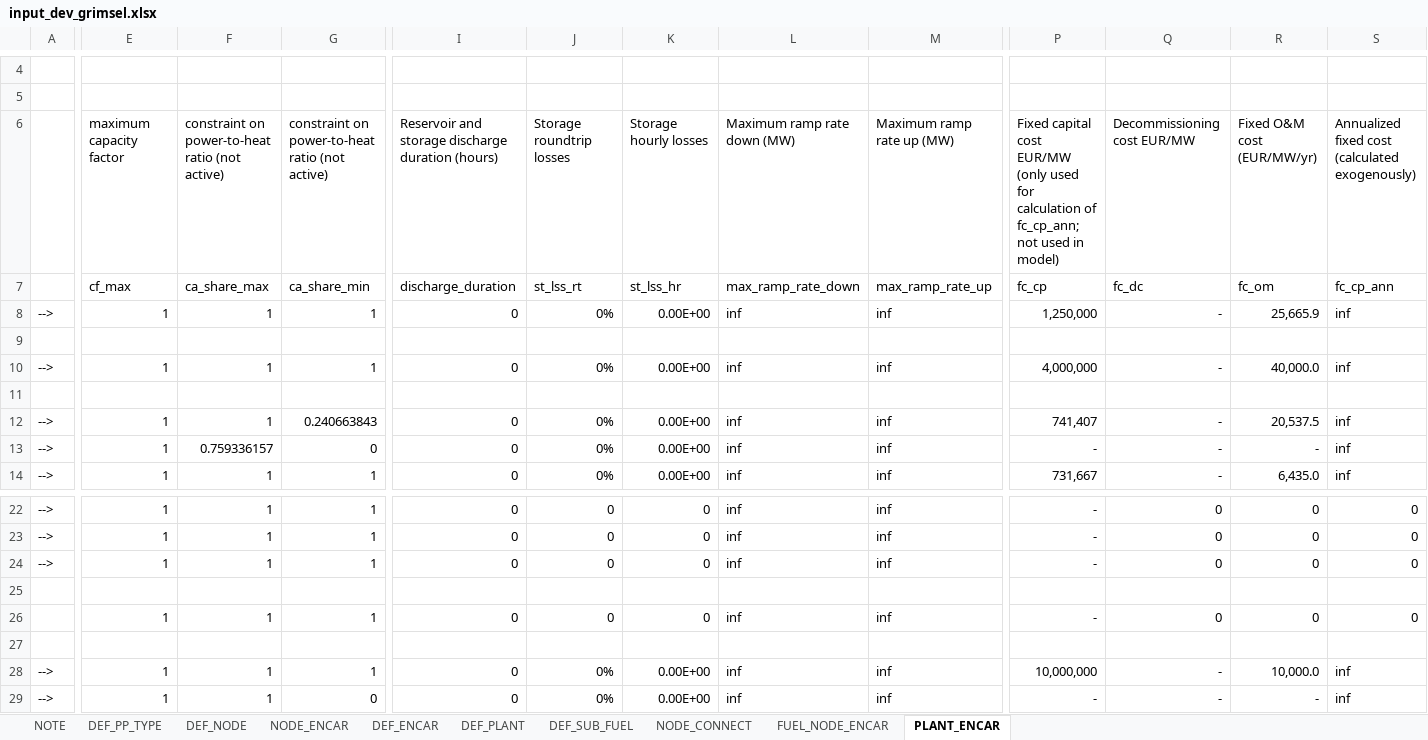
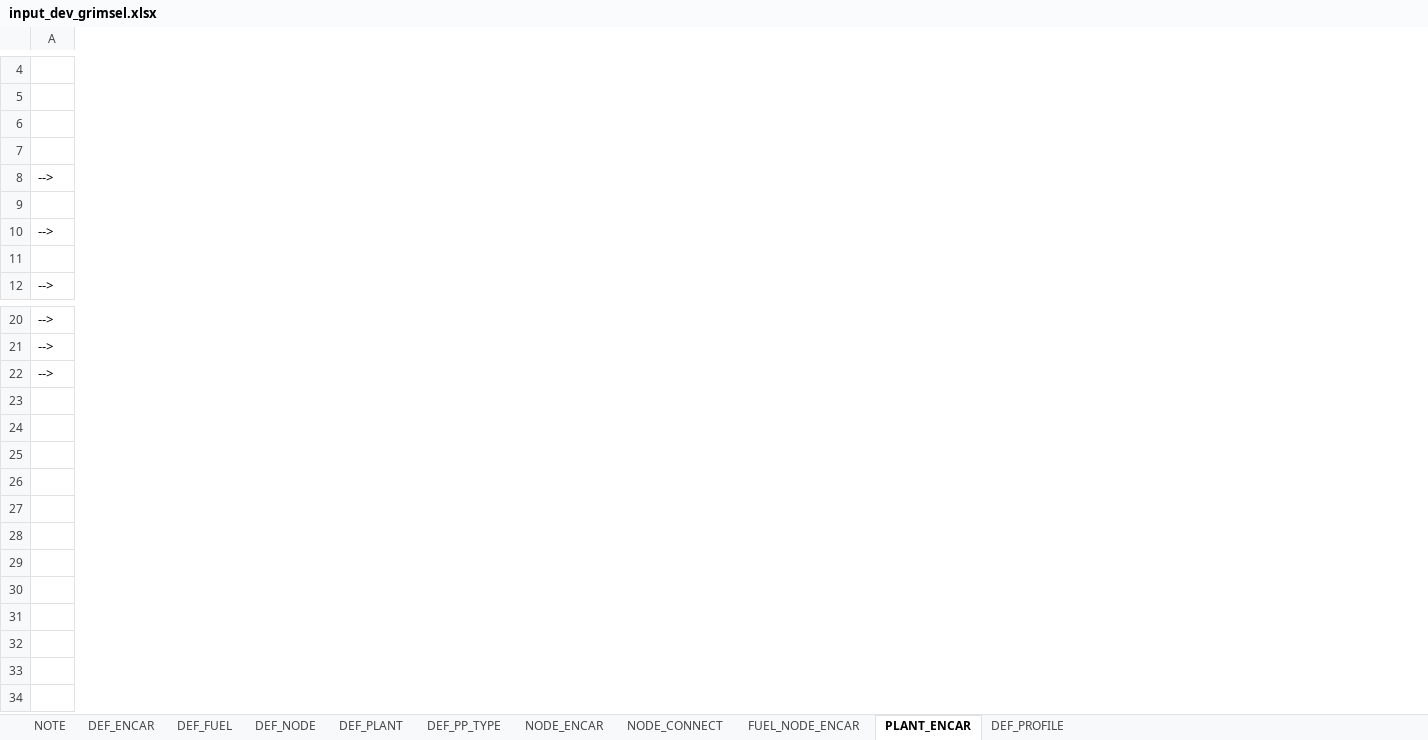
Before and after one commit to mcsoini/grimsel, an Excel workbook: example/multiple_carriers/input_dev_grimsel.xlsx, sheet PLANT_ENCAR, drawn as a sheet; only a part is shown, gaps mark what is left out; values as stored, in another font and other column widths than the file's, no borders; rows hold the shown columns only; the diff covers the shown part only; the diff names each change by its address in the sheet, - before the commit and + after, or states it on an @@ line.

```diff
--- a/example/multiple_carriers/input_dev_grimsel.xlsx (sheet PLANT_ENCAR)
+++ b/example/multiple_carriers/input_dev_grimsel.xlsx (sheet PLANT_ENCAR)
-sheet tab: DEF_SUB_FUEL
+sheet tab: DEF_FUEL
+sheet tab: DEF_PROFILE
@@ sheet tab order changed: NOTE | DEF_ENCAR | DEF_FUEL | DEF_NODE | DEF_PLANT | DEF_PP_TYPE | NODE_ENCAR | NODE_CONNECT | FUEL_NODE_ENCAR | PLANT_ENCAR | DEF_PROFILE @@
-column E (cf_max), row 6: maximum capacity factor; rows 8-10: 1 |  | 1; row 14: 1; rows 22-24: all 1
-column F (ca_share_max), row 6: constraint on power-to-heat ratio (not active); rows 8-10: 1 |  | 1; row 14: 1; rows 22-24: all 1
-column G (ca_share_min), row 6: constraint on power-to-heat ratio (not active); rows 8-10: 1 |  | 1; row 14: 1; rows 22-24: all 1
-column I (discharge_duration), row 6: Reservoir and storage discharge duration (hours); rows 8-10: 0 |  | 0; row 14: 0; rows 22-24: all 0
-column J (st_lss_rt), row 6: Storage roundtrip losses; rows 8-10: 0% |  | 0%; row 14: 0%; rows 22-24: all 0
-column K (st_lss_hr), row 6: Storage hourly losses; rows 8-10: 0.00E+00 |  | 0.00E+00; row 14: 0.00E+00; rows 22-24: all 0
-column L (max_ramp_rate_down), row 6: Maximum ramp rate down (MW); rows 8-10: inf |  | inf; row 14: inf; rows 22-24: all inf
-column M (max_ramp_rate_up), row 6: Maximum ramp rate up (MW); rows 8-10: inf |  | inf; row 14: inf; rows 22-24: all inf
-column P (fc_cp), row 6: Fixed capital cost EUR/MW (only used for calculation of fc_cp_ann; not used in model); rows 8-10: 1,250,000 |  | 4,000,000; row 14: 731,667; rows 22-24: all -
-column Q (fc_dc), row 6: Decommissioning cost EUR/MW; rows 8-10: - |  | -; row 14: -; rows 22-24: all 0
-column R (fc_om), row 6: Fixed O&M cost (EUR/MW/yr); rows 8-10: 25,665.9 |  | 40,000.0; row 14: 6,435.0; rows 22-24: all 0
-column S (fc_cp_ann), row 6: Annualized fixed cost (calculated exogenously); rows 8-10: inf |  | inf; row 14: inf; rows 22-24: all 0
-row 12: --> | 1 | 1 | 0.240663843 | 0 | 0% | 0.00E+00 | inf | inf | 741,407 | - | 20,537.5 | inf
-row 13: --> | 1 | 0.759336157 | 0 | 0 | 0% | 0.00E+00 | inf | inf | - | - | - | inf
-row 25: (empty)
-row 26:  | 1 | 1 | 1 | 0 | 0 | 0 | inf | inf | - | 0 | 0 | 0
-row 27: (empty)
-row 28: --> | 1 | 1 | 1 | 0 | 0% | 0.00E+00 | inf | inf | 10,000,000 | - | 10,000.0 | inf
-row 29: --> | 1 | 1 | 0 | 0 | 0% | 0.00E+00 | inf | inf | - | - | - | inf
```
Also changed, not shown: 1 removed column elsewhere in this sheet, sheet DEF_PLANT, sheet NODE_CONNECT, sheet DEF_PP_TYPE, sheet FUEL_NODE_ENCAR, sheet NODE_ENCAR, sheet DEF_NODE, formulas that keep their value, 1 other file.
